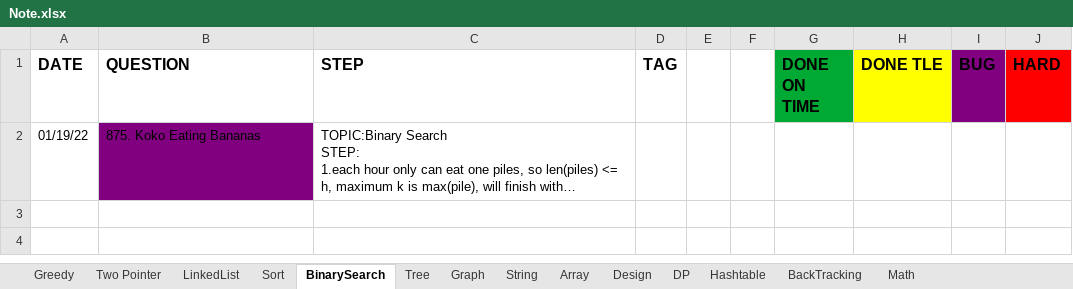
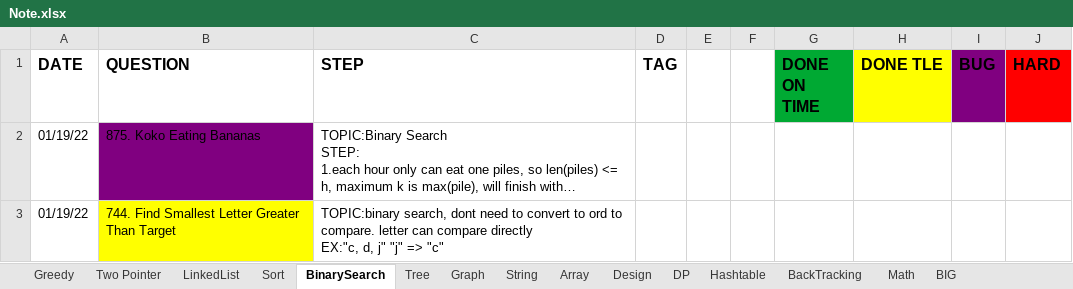
Before and after one commit to yuchangrachel/algorithm, an Excel workbook: Note.xlsx, sheet BinarySearch, drawn as a sheet; long unchanged cells end in …; values as stored, in another font and other column widths than the file's, no borders; 2 other sheets too large or unreadable and not compared; ↵ is a line break in a cell; the diff names each change by its address in the sheet, - before the commit and + after, or states it on an @@ line.

```diff
--- a/Note.xlsx (sheet BinarySearch)
+++ b/Note.xlsx (sheet BinarySearch)
+sheet tab: BIG
+row 3: 01/19/22 | 744. Find Smallest Letter Greater Than Target | TOPIC:binary search, dont need to convert to ord to compare. letter can compare directly ↵ EX:"c, d, j" "j" => "c"
```
Also changed, not shown: sheet LinkedList, sheet Math, sheet String, 4 other files.
